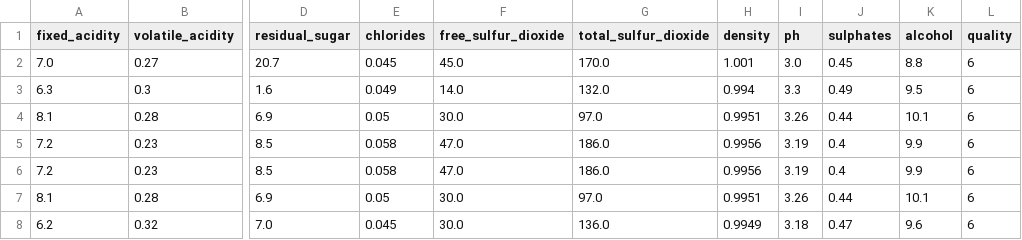
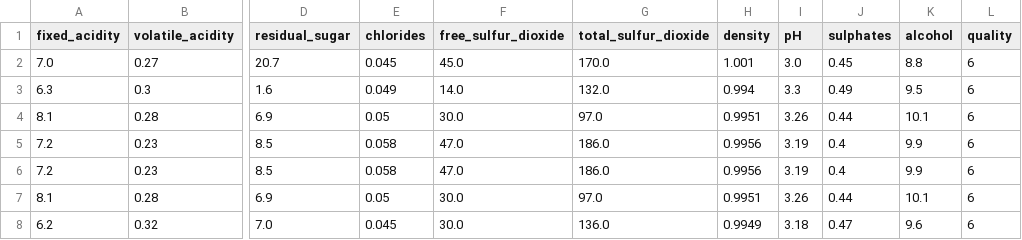
Before and after one commit to baharehgk/baharehgk.github.io, a CSV file: white.csv, drawn as a sheet; only a part is shown, gaps mark what is left out; the diff names each change by its address in the sheet, - before the commit and + after, or states it on an @@ line.

Commit message:
Update white.csv

```diff
--- a/white.csv
+++ b/white.csv
-I1: ph
+I1: pH
```
